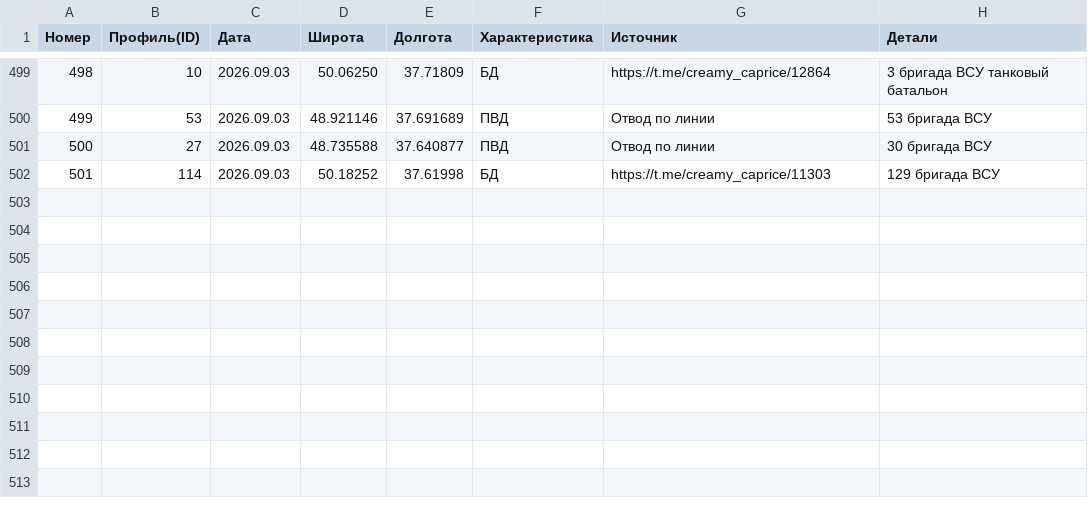
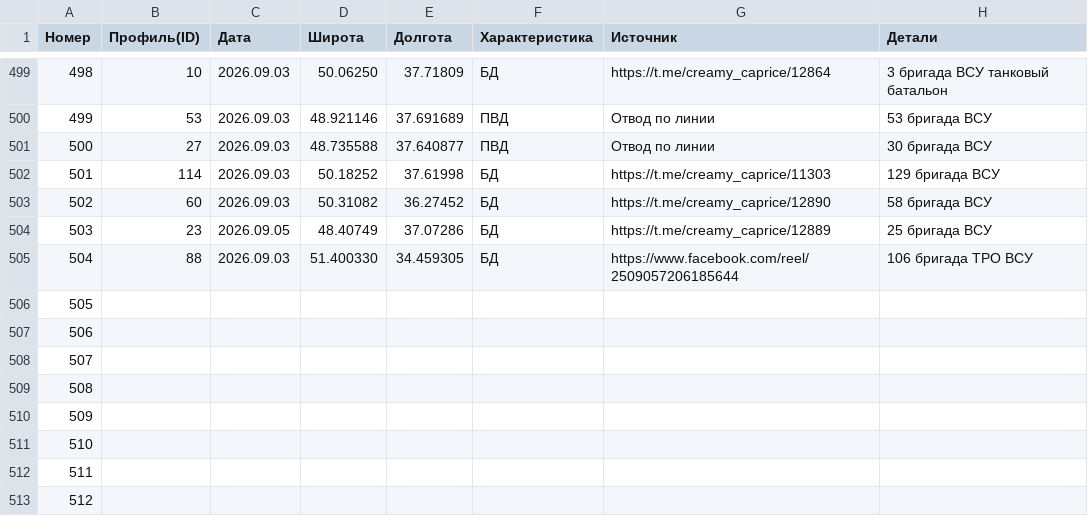
Before and after one commit to creamy-caprice/dataviewer, a CSV file: kml/Geolocations/UnitsUA.csv, drawn as a sheet; only a part is shown, gaps mark what is left out; the diff names each change by its address in the sheet, - before the commit and + after, or states it on an @@ line.

```diff
--- a/kml/Geolocations/UnitsUA.csv
+++ b/kml/Geolocations/UnitsUA.csv
+row 503: 502 | 60 | 2026.09.03 | 50.31082 | 36.27452 | БД | https://t.me/creamy_caprice/12890 | 58 бригада ВСУ
+row 504: 503 | 23 | 2026.09.05 | 48.40749 | 37.07286 | БД | https://t.me/creamy_caprice/12889 | 25 бригада ВСУ
+row 505: 504 | 88 | 2026.09.03 | 51.400330 | 34.459305 | БД | https://www.facebook.com/reel/2509057206185644 | 106 бригада ТРО ВСУ
+row 506: 505
+row 507: 506
+row 508: 507
+row 509: 508
+row 510: 509
+row 511: 510
+row 512: 511
+row 513: 512
```
Also changed, not shown: 1 other file.
